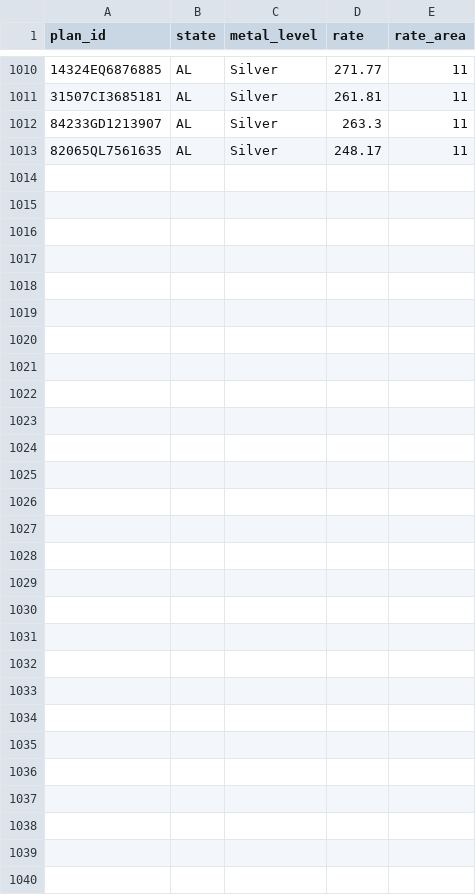
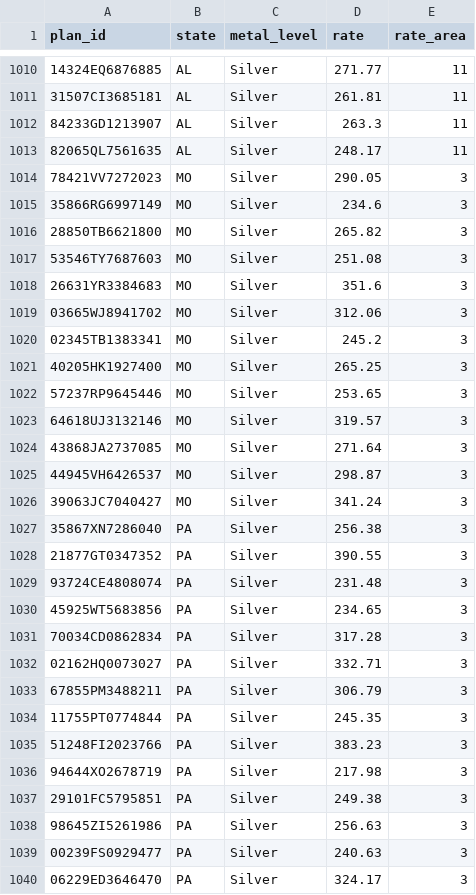
Before and after one commit to d40sithui/ustaxcourt, a CSV file: plansSample.csv, drawn as a sheet; only a part is shown, gaps mark what is left out.

```diff
--- a/plansSample.csv
+++ b/plansSample.csv
@@ -1013 +1013,28 @@ plan_id,state,metal_level,rate,rate_area
 82065QL7561635,AL,Silver,248.17,11
+78421VV7272023,MO,Silver,290.05,3
+35866RG6997149,MO,Silver,234.6,3
+28850TB6621800,MO,Silver,265.82,3
+53546TY7687603,MO,Silver,251.08,3
+26631YR3384683,MO,Silver,351.6,3
+03665WJ8941702,MO,Silver,312.06,3
+02345TB1383341,MO,Silver,245.2,3
+40205HK1927400,MO,Silver,265.25,3
+57237RP9645446,MO,Silver,253.65,3
+64618UJ3132146,MO,Silver,319.57,3
+43868JA2737085,MO,Silver,271.64,3
+44945VH6426537,MO,Silver,298.87,3
+39063JC7040427,MO,Silver,341.24,3
+35867XN7286040,PA,Silver,256.38,3
+21877GT0347352,PA,Silver,390.55,3
+93724CE4808074,PA,Silver,231.48,3
+45925WT5683856,PA,Silver,234.65,3
+70034CD0862834,PA,Silver,317.28,3
+02162HQ0073027,PA,Silver,332.71,3
+67855PM3488211,PA,Silver,306.79,3
+11755PT0774844,PA,Silver,245.35,3
+51248FI2023766,PA,Silver,383.23,3
+94644XO2678719,PA,Silver,217.98,3
+29101FC5795851,PA,Silver,249.38,3
+98645ZI5261986,PA,Silver,256.63,3
+00239FS0929477,PA,Silver,240.63,3
+06229ED3646470,PA,Silver,324.17,3
```
Also changed, not shown: 2 other files.
